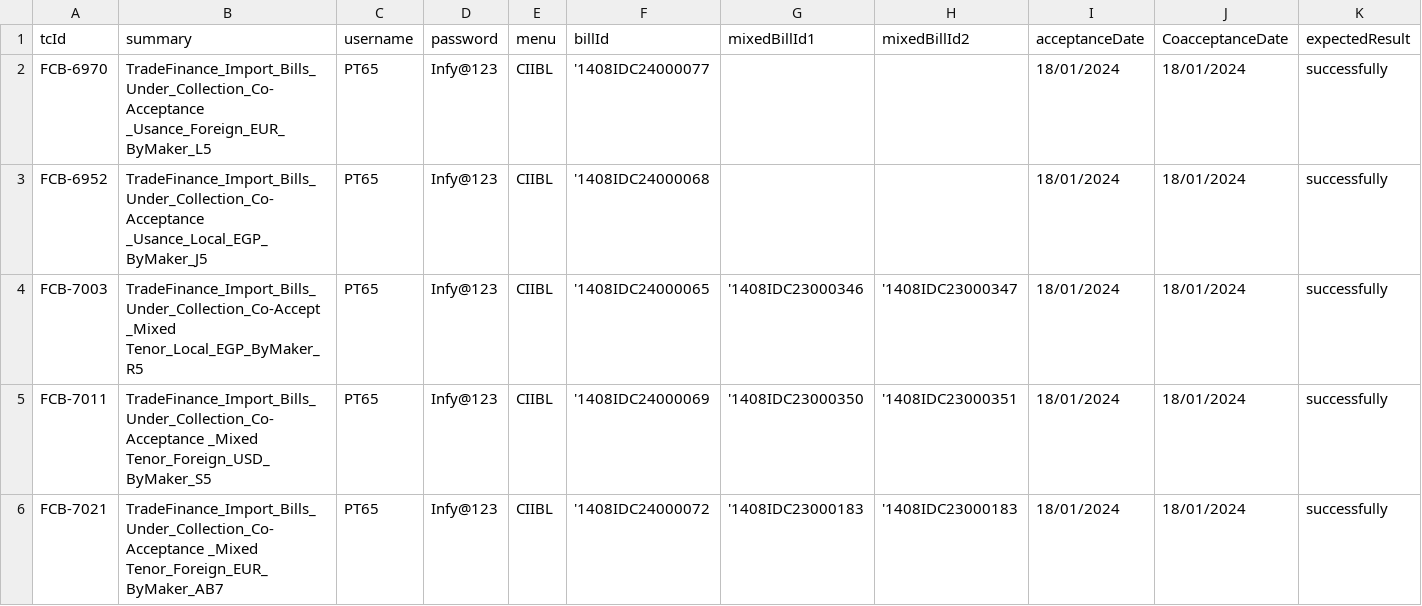
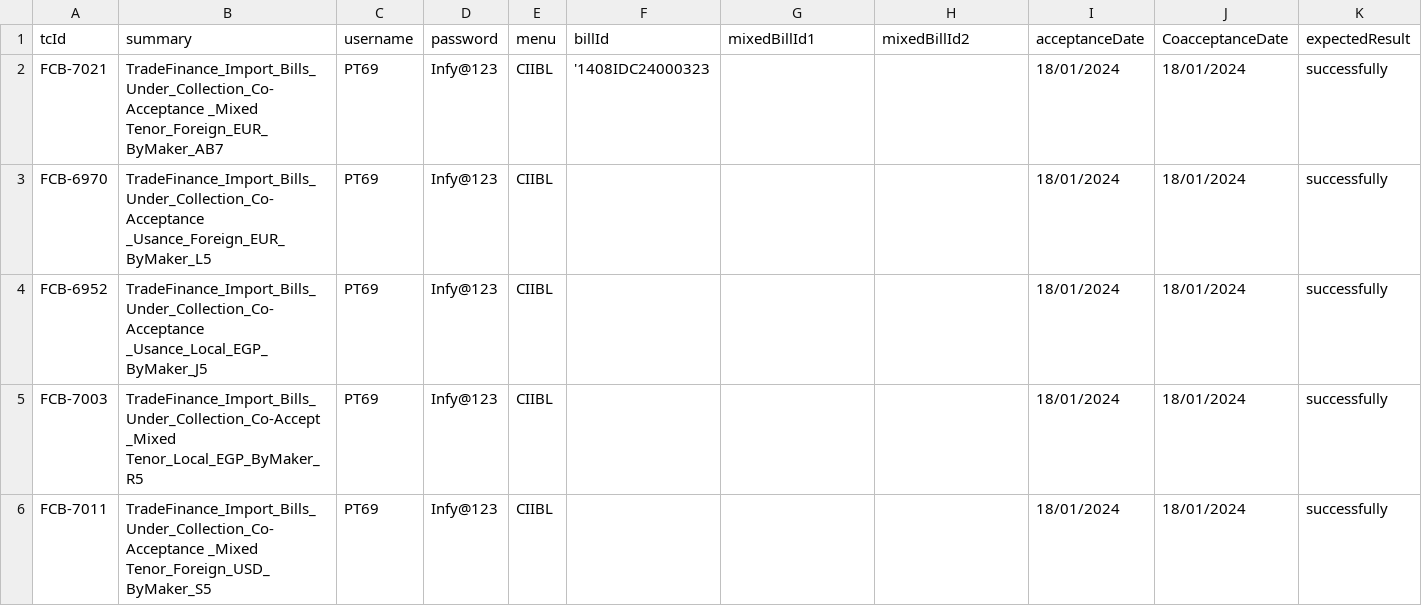
Before and after one commit to tarekelwasseif98/ABEAutomationSubmission, a CSV file: csvFiles/ABECoAcceptImportBillsTradeFinance.csv, drawn as a sheet; only a part is shown; removed rows and columns are numbered as before the commit, all else as after; rows hold the shown columns only; the diff names each change by its address in the sheet, - before the commit and + after, or states it on an @@ line.

```diff
--- a/csvFiles/ABECoAcceptImportBillsTradeFinance.csv
+++ b/csvFiles/ABECoAcceptImportBillsTradeFinance.csv
+row 2: FCB-7021 | TradeFinance_Import_Bills_Under_Collection_Co-Acceptance _Mixed Tenor_Foreign_EUR_ByMaker_AB7 | PT69 | Infy@123 | CIIBL | '1408IDC24000323 |  |  | 18/01/2024 | 18/01/2024 | successfully
-C3:C6 (username): PT65
+C3:C6 (username): PT69
-F3 (billId): '1408IDC24000077
+F3 (billId): (empty)
-F4 (billId): '1408IDC24000068
+F4 (billId): (empty)
-F5 (billId): '1408IDC24000065
+F5 (billId): (empty)
-G5 (mixedBillId1): '1408IDC23000346
+G5 (mixedBillId1): (empty)
-H5 (mixedBillId2): '1408IDC23000347
+H5 (mixedBillId2): (empty)
-F6 (billId): '1408IDC24000069
+F6 (billId): (empty)
-G6 (mixedBillId1): '1408IDC23000350
+G6 (mixedBillId1): (empty)
-H6 (mixedBillId2): '1408IDC23000351
+H6 (mixedBillId2): (empty)
-row 6: FCB-7021 | TradeFinance_Import_Bills_Under_Collection_Co-Acceptance _Mixed Tenor_Foreign_EUR_ByMaker_AB7 | PT65 | Infy@123 | CIIBL | '1408IDC24000072 | '1408IDC23000183 | '1408IDC23000183 | 18/01/2024 | 18/01/2024 | successfully
```
Also changed, not shown: csvFiles/ABEAcceptImportBillsTradeFinance.csv, csvFiles/ABERealizeImportBillsTradeFinance.csv, 13 other files.
